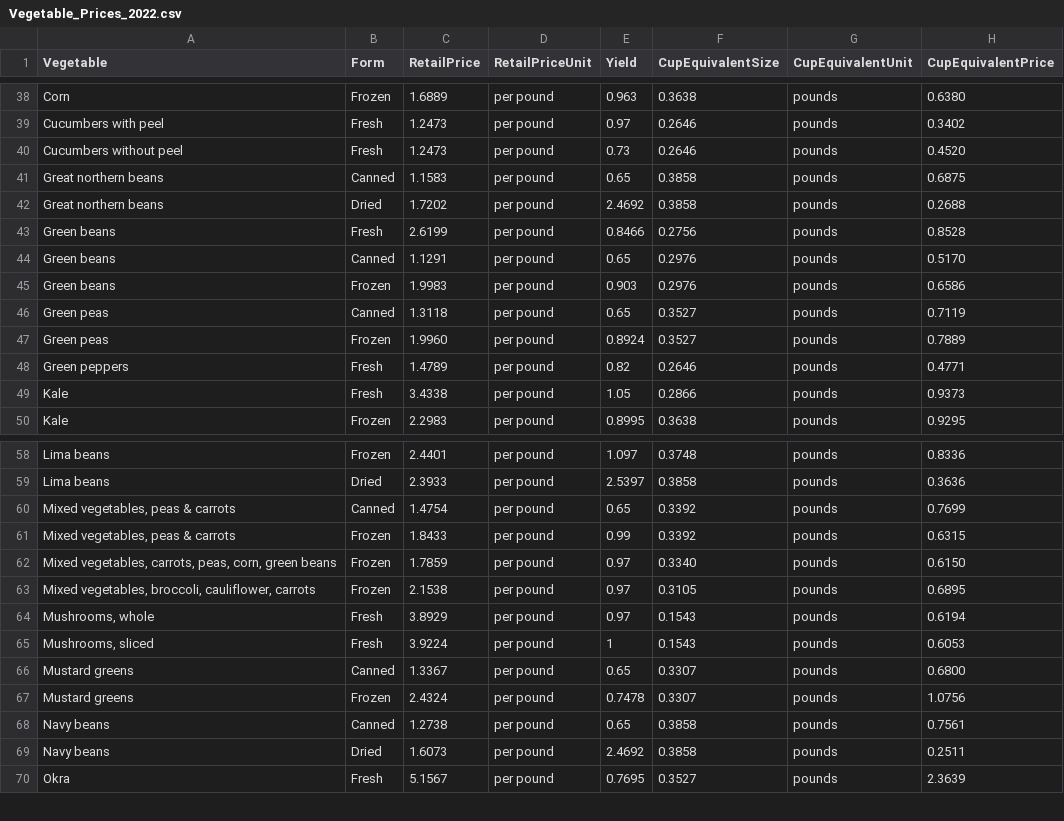
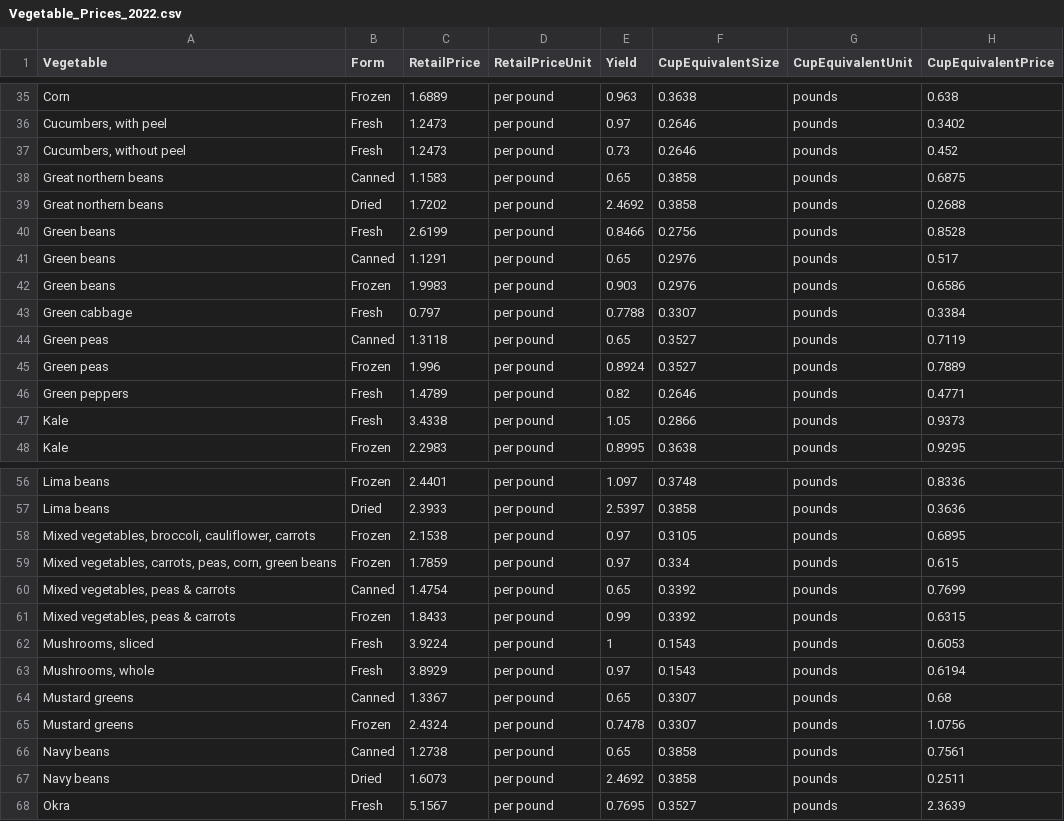
Before and after one commit to cmonjarr/5ADayCost, a CSV file: Vegetable_Prices_2022.csv, drawn as a sheet; only a part is shown, gaps mark what is left out; removed rows and columns are numbered as before the commit, all else as after; the diff covers the shown part only; the diff names each change by its address in the sheet, - before the commit and + after, or states it on an @@ line.

```diff
--- a/Vegetable_Prices_2022.csv
+++ b/Vegetable_Prices_2022.csv
-H35 (CupEquivalentPrice): 0.6380
+H35 (CupEquivalentPrice): 0.638
-A36 (Vegetable): Cucumbers with peel
+A36 (Vegetable): Cucumbers, with peel
-A37 (Vegetable): Cucumbers without peel
+A37 (Vegetable): Cucumbers, without peel
-H37 (CupEquivalentPrice): 0.4520
+H37 (CupEquivalentPrice): 0.452
-H41 (CupEquivalentPrice): 0.5170
+H41 (CupEquivalentPrice): 0.517
+row 43: Green cabbage | Fresh | 0.797 | per pound | 0.7788 | 0.3307 | pounds | 0.3384
-C45 (RetailPrice): 1.9960
+C45 (RetailPrice): 1.996
@@ row 63 moved to row 58: Mixed vegetables, broccoli, cauliflower,… @@
+row 59: Mixed vegetables, carrots, peas, corn, green beans | Frozen | 1.7859 | per pound | 0.97 | 0.334 | pounds | 0.615
-row 62: Mixed vegetables, carrots, peas, corn, green beans | Frozen | 1.7859 | per pound | 0.97 | 0.3340 | pounds | 0.6150
@@ row 65 moved to row 62: Mushrooms, sliced @@
-H64 (CupEquivalentPrice): 0.6800
+H64 (CupEquivalentPrice): 0.68
```
Also changed, not shown: 4 added rows, 6 removed rows, 7 moved rows and 16 edited cells elsewhere in this file, Fruit_Prices_2020.csv, Fruit_Prices_2022.csv, 3 other files.
